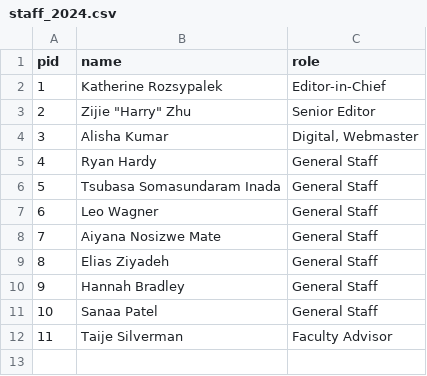
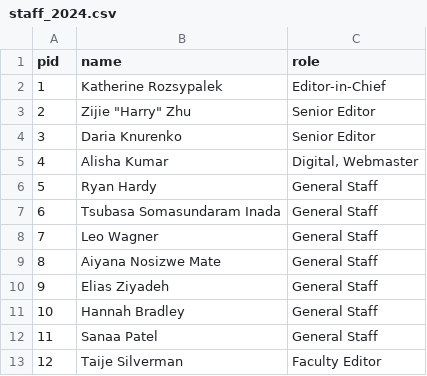
Before and after one commit to double-speak/doublespeak.github.io, a CSV file: _data/staff_2024.csv, drawn as a sheet; addresses are those after the commit; the diff names each change by its address in the sheet, - before the commit and + after, or states it on an @@ line.

Commit message:
update staff for 2024

```diff
--- a/_data/staff_2024.csv
+++ b/_data/staff_2024.csv
+row 4: 3 | Daria Knurenko | Senior Editor
@@ column A (pid) renumbered from row 5 down @@
-C13 (role): Faculty Advisor
+C13 (role): Faculty Editor
```
Also changed, not shown: 1 other file.
